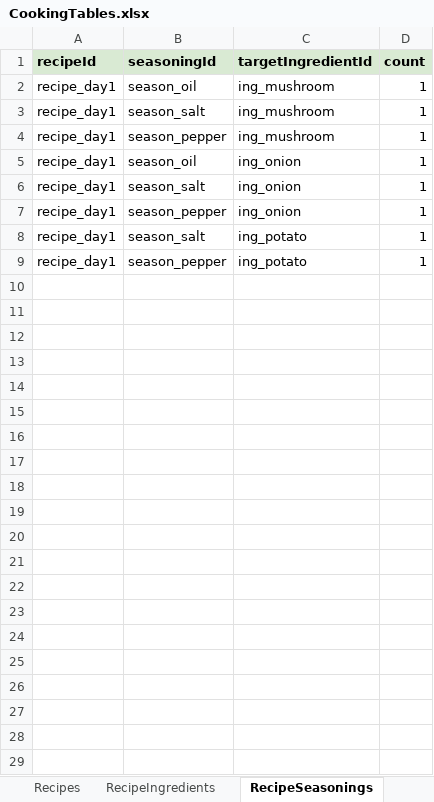
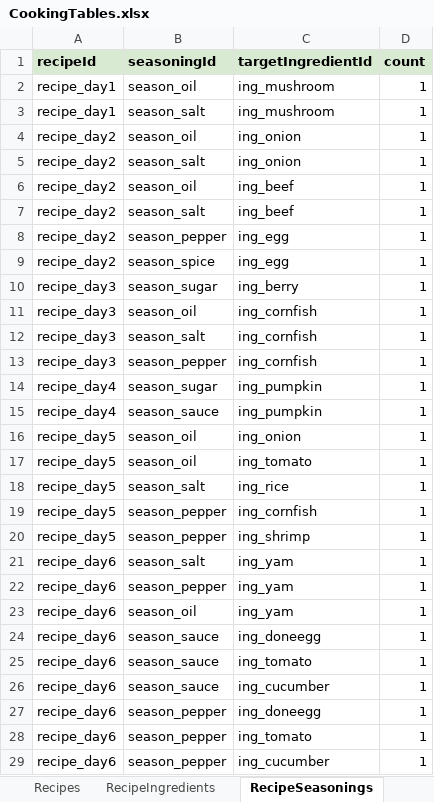
Before and after one commit to tujiali53-alt/TGJ_music, an Excel workbook: CookingClient/Assets/_Project/Data/Tables/CookingTables.xlsx, sheet RecipeSeasonings, drawn as a sheet; values as stored, in another font and other column widths than the file's, no borders; addresses are those after the commit; the diff names each change by its address in the sheet, - before the commit and + after, or states it on an @@ line.

```diff
--- a/CookingClient/Assets/_Project/Data/Tables/CookingTables.xlsx (sheet RecipeSeasonings)
+++ b/CookingClient/Assets/_Project/Data/Tables/CookingTables.xlsx (sheet RecipeSeasonings)
+row 4: recipe_day2 | season_oil | ing_onion | 1
+row 5: recipe_day2 | season_salt | ing_onion | 1
+row 6: recipe_day2 | season_oil | ing_beef | 1
+row 7: recipe_day2 | season_salt | ing_beef | 1
+row 8: recipe_day2 | season_pepper | ing_egg | 1
+row 9: recipe_day2 | season_spice | ing_egg | 1
+row 10: recipe_day3 | season_sugar | ing_berry | 1
+row 11: recipe_day3 | season_oil | ing_cornfish | 1
+row 12: recipe_day3 | season_salt | ing_cornfish | 1
-A13 (recipeId): recipe_day1
+A13 (recipeId): recipe_day3
-C13 (targetIngredientId): ing_mushroom
+C13 (targetIngredientId): ing_cornfish
+row 14: recipe_day4 | season_sugar | ing_pumpkin | 1
+row 15: recipe_day4 | season_sauce | ing_pumpkin | 1
-A16 (recipeId): recipe_day1
+A16 (recipeId): recipe_day5
+row 17: recipe_day5 | season_oil | ing_tomato | 1
-A18:A19 (recipeId): recipe_day1
+A18:A19 (recipeId): recipe_day5
-C18 (targetIngredientId): ing_onion
+C18 (targetIngredientId): ing_rice
-C19 (targetIngredientId): ing_onion
+C19 (targetIngredientId): ing_cornfish
+row 20: recipe_day5 | season_pepper | ing_shrimp | 1
-A21 (recipeId): recipe_day1
+A21 (recipeId): recipe_day6
-C21 (targetIngredientId): ing_potato
+C21 (targetIngredientId): ing_yam
+row 22: recipe_day6 | season_pepper | ing_yam | 1
+row 23: recipe_day6 | season_oil | ing_yam | 1
+row 24: recipe_day6 | season_sauce | ing_doneegg | 1
+row 25: recipe_day6 | season_sauce | ing_tomato | 1
+row 26: recipe_day6 | season_sauce | ing_cucumber | 1
+row 27: recipe_day6 | season_pepper | ing_doneegg | 1
-A28 (recipeId): recipe_day1
+A28 (recipeId): recipe_day6
-C28 (targetIngredientId): ing_potato
+C28 (targetIngredientId): ing_tomato
+row 29: recipe_day6 | season_pepper | ing_cucumber | 1
```
Also changed, not shown: sheet RecipeSteps, sheet RecipeIngredients, sheet 说明, sheet Recipes, sheet Seasonings, 4 other files.
